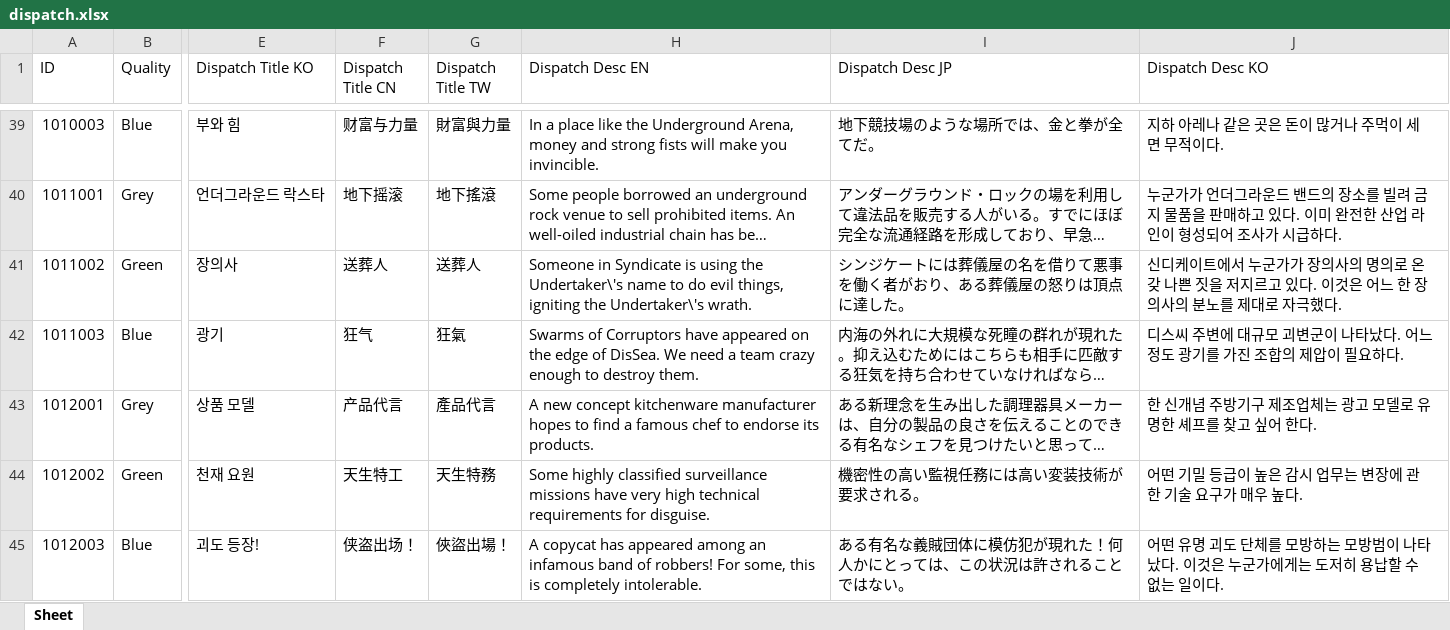
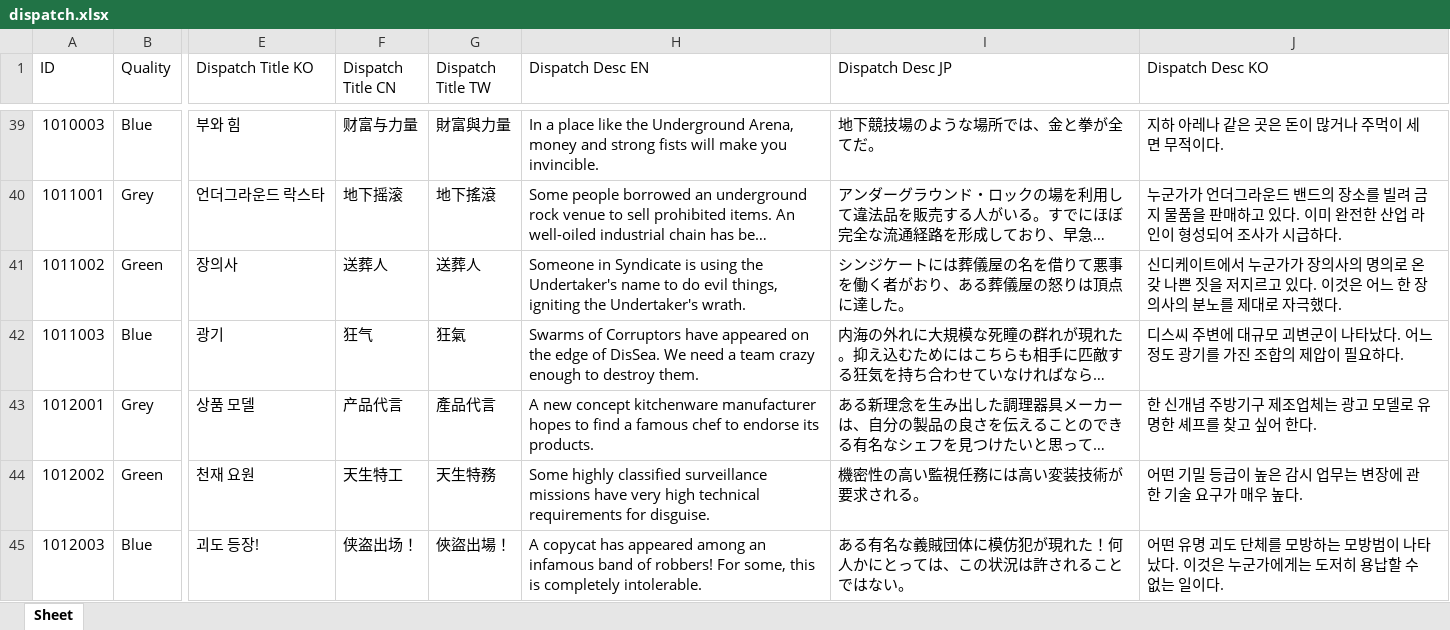
Before and after one commit to gilmarion/PtNData, an Excel workbook: dispatch.xlsx, sheet Sheet, drawn as a sheet; only a part is shown, gaps mark what is left out; long unchanged cells end in …; values as stored, in another font and other column widths than the file's, no borders; the diff covers the shown part only; the diff names each change by its address in the sheet, - before the commit and + after, or states it on an @@ line.

Commit message:
Reformatted Dispatch

```diff
--- a/dispatch.xlsx (sheet Sheet)
+++ b/dispatch.xlsx (sheet Sheet)
-H41 (Dispatch Desc EN): …using the Undertaker\'s name to do evil things, igniting the Undertaker\'s wrath.
+H41 (Dispatch Desc EN): …using the Undertaker's name to do evil things, igniting the Undertaker's wrath.
```
Also changed, not shown: 29 edited cells elsewhere in this sheet, 1 other file.
